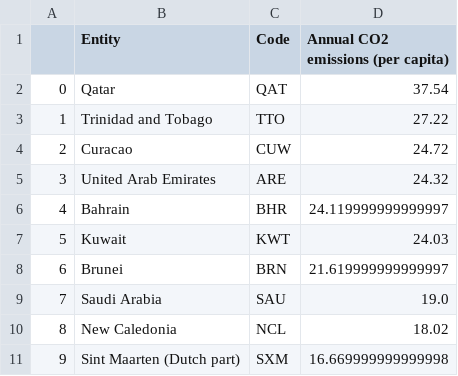
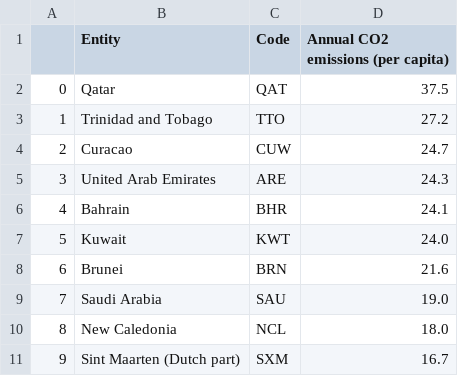
Before and after one commit to AndreStc21/Data_Visualization_Chart_Troopers, a CSV file: assignment_1/co-emissions-per-capita-last-decade.csv, drawn as a sheet.

```diff
--- a/assignment_1/co-emissions-per-capita-last-decade.csv
+++ b/assignment_1/co-emissions-per-capita-last-decade.csv
@@ -1,11 +1,11 @@
 ,Entity,Code,Annual CO2 emissions (per capita)
-0,Qatar,QAT,37.54
-1,Trinidad and Tobago,TTO,27.22
-2,Curacao,CUW,24.72
-3,United Arab Emirates,ARE,24.32
-4,Bahrain,BHR,24.119999999999997
-5,Kuwait,KWT,24.03
-6,Brunei,BRN,21.619999999999997
+0,Qatar,QAT,37.5
+1,Trinidad and Tobago,TTO,27.2
+2,Curacao,CUW,24.7
+3,United Arab Emirates,ARE,24.3
+4,Bahrain,BHR,24.1
+5,Kuwait,KWT,24.0
+6,Brunei,BRN,21.6
 7,Saudi Arabia,SAU,19.0
-8,New Caledonia,NCL,18.02
-9,Sint Maarten (Dutch part),SXM,16.669999999999998
+8,New Caledonia,NCL,18.0
+9,Sint Maarten (Dutch part),SXM,16.7
```
Also changed, not shown: 1 other file.
